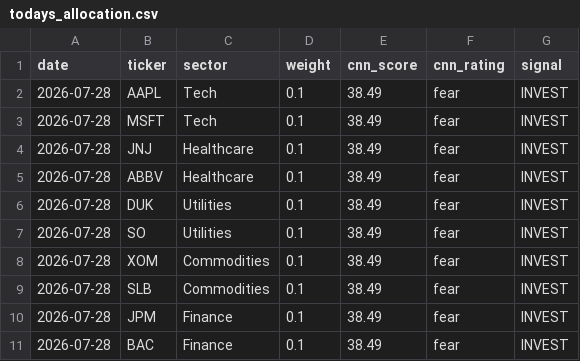
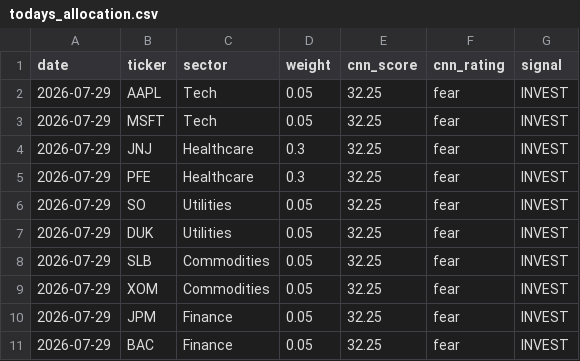
Before and after one commit to vkv23001/portfolio-optimization, a CSV file: outputs/todays_allocation.csv, drawn as a sheet.

```diff
--- a/outputs/todays_allocation.csv
+++ b/outputs/todays_allocation.csv
@@ -1,11 +1,11 @@
 date,ticker,sector,weight,cnn_score,cnn_rating,signal
-2026-07-28,AAPL,Tech,0.1,38.49,fear,INVEST
-2026-07-28,MSFT,Tech,0.1,38.49,fear,INVEST
-2026-07-28,JNJ,Healthcare,0.1,38.49,fear,INVEST
-2026-07-28,ABBV,Healthcare,0.1,38.49,fear,INVEST
-2026-07-28,DUK,Utilities,0.1,38.49,fear,INVEST
-2026-07-28,SO,Utilities,0.1,38.49,fear,INVEST
-2026-07-28,XOM,Commodities,0.1,38.49,fear,INVEST
-2026-07-28,SLB,Commodities,0.1,38.49,fear,INVEST
-2026-07-28,JPM,Finance,0.1,38.49,fear,INVEST
-2026-07-28,BAC,Finance,0.1,38.49,fear,INVEST
+2026-07-29,AAPL,Tech,0.05,32.25,fear,INVEST
+2026-07-29,MSFT,Tech,0.05,32.25,fear,INVEST
+2026-07-29,JNJ,Healthcare,0.3,32.25,fear,INVEST
+2026-07-29,PFE,Healthcare,0.3,32.25,fear,INVEST
+2026-07-29,SO,Utilities,0.05,32.25,fear,INVEST
+2026-07-29,DUK,Utilities,0.05,32.25,fear,INVEST
+2026-07-29,SLB,Commodities,0.05,32.25,fear,INVEST
+2026-07-29,XOM,Commodities,0.05,32.25,fear,INVEST
+2026-07-29,JPM,Finance,0.05,32.25,fear,INVEST
+2026-07-29,BAC,Finance,0.05,32.25,fear,INVEST
```
Also changed, not shown: outputs/portfolio_values.csv, outputs/summary.csv, 5 other files.
